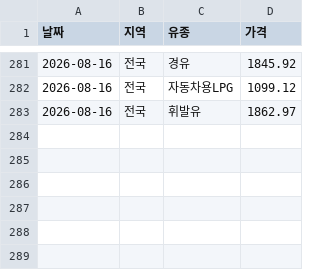
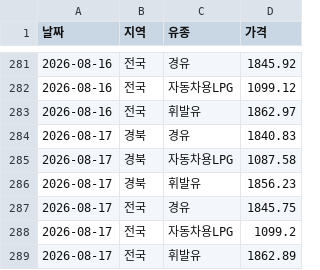
Before and after one commit to ssemtke25-png/travel-expense, a CSV file: data/oil_history.csv, drawn as a sheet; only a part is shown, gaps mark what is left out.

```diff
--- a/data/oil_history.csv
+++ b/data/oil_history.csv
@@ -283 +283,7 @@
 2026-08-16,전국,휘발유,1862.97
+2026-08-17,경북,경유,1840.83
+2026-08-17,경북,자동차용LPG,1087.58
+2026-08-17,경북,휘발유,1856.23
+2026-08-17,전국,경유,1845.75
+2026-08-17,전국,자동차용LPG,1099.2
+2026-08-17,전국,휘발유,1862.89
```
